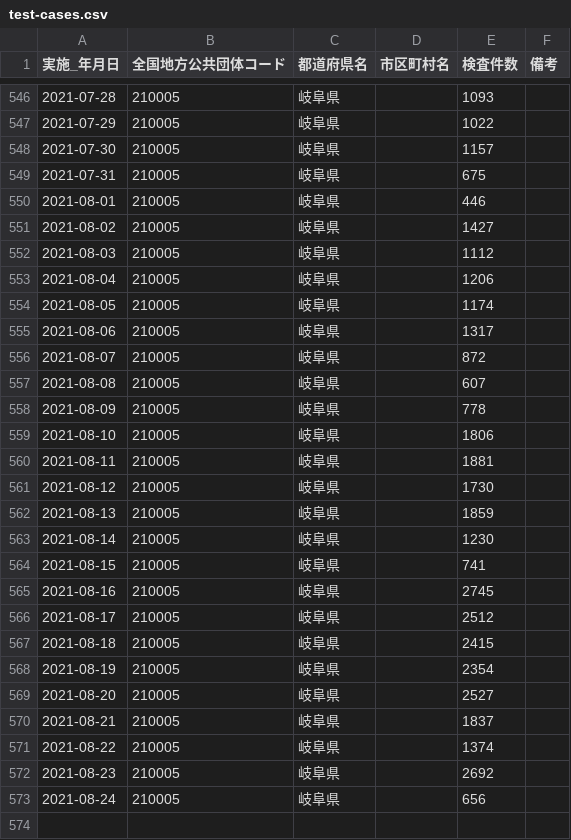
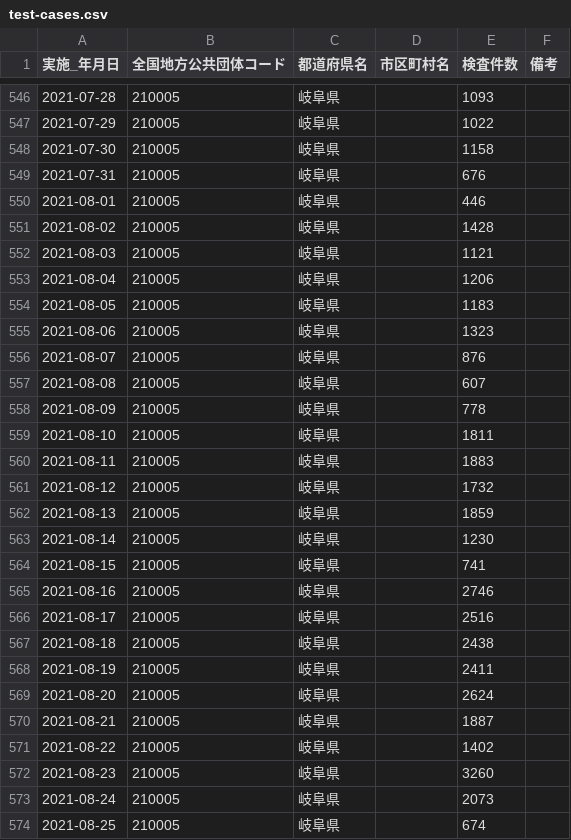
Before and after one commit to code4sabae/opendatagojp, a CSV file: csv/gifu-ken/test-cases.csv, drawn as a sheet; only a part is shown, gaps mark what is left out.

Commit message:
update data

```diff
--- a/csv/gifu-ken/test-cases.csv
+++ b/csv/gifu-ken/test-cases.csv
@@ -547,16 +547,16 @@
 2021-07-29,210005,岐阜県,,1022,
-2021-07-30,210005,岐阜県,,1157,
-2021-07-31,210005,岐阜県,,675,
+2021-07-30,210005,岐阜県,,1158,
+2021-07-31,210005,岐阜県,,676,
 2021-08-01,210005,岐阜県,,446,
-2021-08-02,210005,岐阜県,,1427,
-2021-08-03,210005,岐阜県,,1112,
+2021-08-02,210005,岐阜県,,1428,
+2021-08-03,210005,岐阜県,,1121,
 2021-08-04,210005,岐阜県,,1206,
-2021-08-05,210005,岐阜県,,1174,
-2021-08-06,210005,岐阜県,,1317,
-2021-08-07,210005,岐阜県,,872,
+2021-08-05,210005,岐阜県,,1183,
+2021-08-06,210005,岐阜県,,1323,
+2021-08-07,210005,岐阜県,,876,
 2021-08-08,210005,岐阜県,,607,
 2021-08-09,210005,岐阜県,,778,
-2021-08-10,210005,岐阜県,,1806,
-2021-08-11,210005,岐阜県,,1881,
-2021-08-12,210005,岐阜県,,1730,
+2021-08-10,210005,岐阜県,,1811,
+2021-08-11,210005,岐阜県,,1883,
+2021-08-12,210005,岐阜県,,1732,
 2021-08-13,210005,岐阜県,,1859,
@@ -564,10 +564,11 @@
 2021-08-15,210005,岐阜県,,741,
-2021-08-16,210005,岐阜県,,2745,
-2021-08-17,210005,岐阜県,,2512,
-2021-08-18,210005,岐阜県,,2415,
-2021-08-19,210005,岐阜県,,2354,
-2021-08-20,210005,岐阜県,,2527,
-2021-08-21,210005,岐阜県,,1837,
-2021-08-22,210005,岐阜県,,1374,
-2021-08-23,210005,岐阜県,,2692,
-2021-08-24,210005,岐阜県,,656,
+2021-08-16,210005,岐阜県,,2746,
+2021-08-17,210005,岐阜県,,2516,
+2021-08-18,210005,岐阜県,,2438,
+2021-08-19,210005,岐阜県,,2411,
+2021-08-20,210005,岐阜県,,2624,
+2021-08-21,210005,岐阜県,,1887,
+2021-08-22,210005,岐阜県,,1402,
+2021-08-23,210005,岐阜県,,3260,
+2021-08-24,210005,岐阜県,,2073,
+2021-08-25,210005,岐阜県,,674,
```
Also changed, not shown: csv/gifu-ken/deceased-patients.csv, 1 other file.
